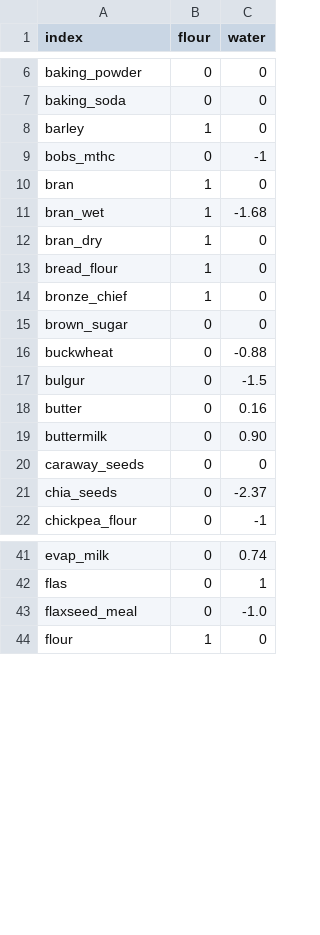
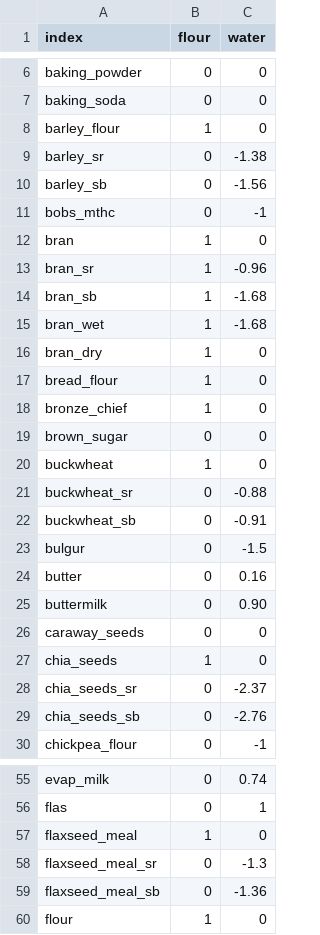
Before and after one commit to gbishop/bake, a CSV file: ingredients.csv, drawn as a sheet; only a part is shown, gaps mark what is left out; the diff covers the shown part only.

```diff
--- a/ingredients.csv
+++ b/ingredients.csv
@@ -7,5 +7,9 @@ baking_powder,0,0
 baking_soda,0,0
-barley,1,0
+barley_flour,1,0
+barley_sr,0,-1.38
+barley_sb,0,-1.56
 bobs_mthc,0,-1
 bran,1,0
+bran_sr,1,-0.96
+bran_sb,1,-1.68
 bran_wet,1,-1.68
@@ -15,3 +19,5 @@ bronze_chief,1,0
 brown_sugar,0,0
-buckwheat,0,-0.88
+buckwheat,1,0
+buckwheat_sr,0,-0.88
+buckwheat_sb,0,-0.91
 bulgur,0,-1.5
@@ -20,3 +26,5 @@ buttermilk,0,0.90
 caraway_seeds,0,0
-chia_seeds,0,-2.37
+chia_seeds,1,0
+chia_seeds_sr,0,-2.37
+chia_seeds_sb,0,-2.76
 chickpea_flour,0,-1
@@ -42,3 +56,5 @@ evap_milk,0,0.74
 flas,0,1
-flaxseed_meal,0,-1.0
+flaxseed_meal,1,0
+flaxseed_meal_sr,0,-1.3
+flaxseed_meal_sb,0,-1.36
 flour,1,0
```
Also changed, not shown: 22 added rows and 11 edited cells elsewhere in this file, 1 other file.
